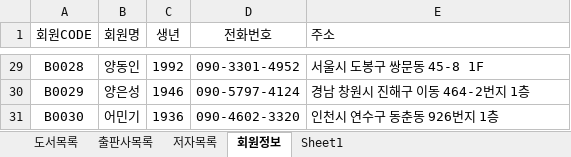
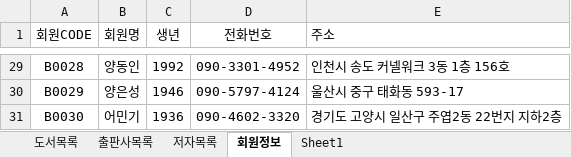
Before and after one commit to callor/Biz-DBMS-403-2021-04, an Excel workbook: 도서대여 프로젝트/샘플-도서정보(2021-04-29).xlsx, sheet 회원정보, drawn as a sheet; only a part is shown, gaps mark what is left out; values as stored, in another font and other column widths than the file's, no borders; the diff covers the shown part only; the diff names each change by its address in the sheet, - before the commit and + after, or states it on an @@ line.

```diff
--- a/도서대여 프로젝트/샘플-도서정보(2021-04-29).xlsx (sheet 회원정보)
+++ b/도서대여 프로젝트/샘플-도서정보(2021-04-29).xlsx (sheet 회원정보)
-E29 (주소): 서울시 도봉구 쌍문동 45-8 1F
+E29 (주소): 인천시 송도 커넬워크 3동 1층 156호
-E30 (주소): 경남 창원시 진해구 이동 464-2번지 1층
+E30 (주소): 울산시 중구 태화동 593-17
-E31 (주소): 인천시 연수구 동춘동 926번지 1층
+E31 (주소): 경기도 고양시 일산구 주엽2동 22번지 지하2층
```
Also changed, not shown: 27 edited cells elsewhere in this sheet, sheet 도서목록.
